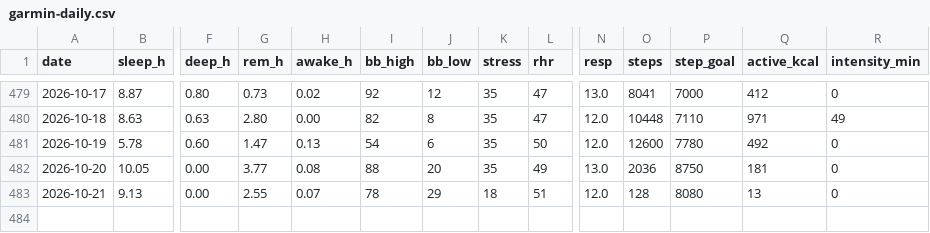
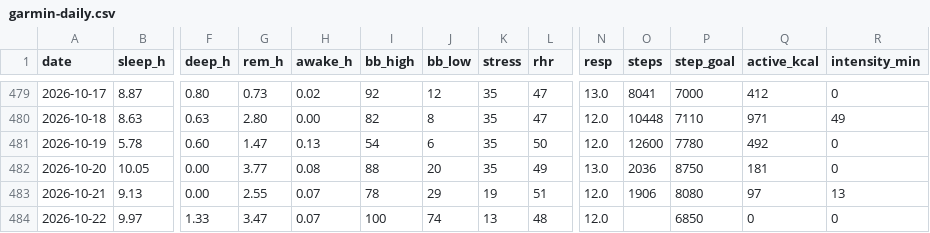
Before and after one commit to benthambulletin/benthambulletin.github.io, a CSV file: data/garmin-daily.csv, drawn as a sheet; only a part is shown, gaps mark what is left out; rows hold the shown columns only; the diff names each change by its address in the sheet, - before the commit and + after, or states it on an @@ line.

```diff
--- a/data/garmin-daily.csv
+++ b/data/garmin-daily.csv
-K483 (stress): 18
+K483 (stress): 19
-O483 (steps): 128
+O483 (steps): 1906
-Q483 (active_kcal): 13
+Q483 (active_kcal): 97
-R483 (intensity_min): 0
+R483 (intensity_min): 13
+row 484: 2026-10-22 | 9.97 | 1.33 | 3.47 | 0.07 | 100 | 74 | 13 | 48 | 12.0 |  | 6850 | 0 | 0
```
Also changed, not shown: 2 other files.
